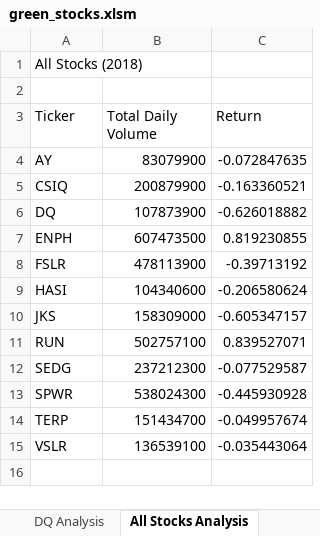
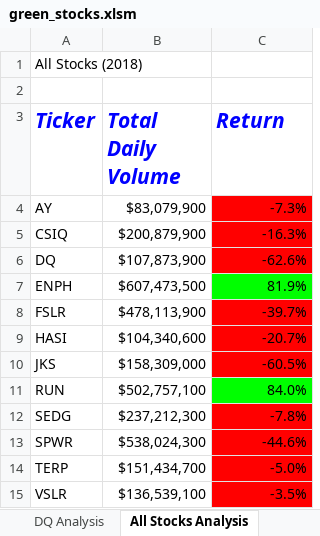
Before and after one commit to maureengamache/Stock-Analysis, an Excel workbook: green_stocks.xlsm, sheet All Stocks Analysis, drawn as a sheet; values as stored, in another font and other column widths than the file's, no borders; the diff names each change by its address in the sheet, - before the commit and + after, or states it on an @@ line.

Commit message:
Add files via upload

```diff
--- a/green_stocks.xlsm (sheet All Stocks Analysis)
+++ b/green_stocks.xlsm (sheet All Stocks Analysis)
@@ A3:C3 bold: off → on, italic: off → on, text colour: black → #0000FF, text size: larger @@
-B4 (Total Daily Volume): 83079900
+B4 (Total Daily Volume): $83,079,900
-C4 (Return): -0.072847635
+C4 (Return): -7.3%
-C4:C6 fill: none
+C4:C6 fill: #FF0000
-B5 (Total Daily Volume): 200879900
+B5 (Total Daily Volume): $200,879,900
-C5 (Return): -0.163360521
+C5 (Return): -16.3%
-B6 (Total Daily Volume): 107873900
+B6 (Total Daily Volume): $107,873,900
-C6 (Return): -0.626018882
+C6 (Return): -62.6%
-B7 (Total Daily Volume): 607473500
+B7 (Total Daily Volume): $607,473,500
-C7 (Return): 0.819230855
+C7 (Return): 81.9%
-C7 fill: none
+C7 fill: #00FF00
-B8 (Total Daily Volume): 478113900
+B8 (Total Daily Volume): $478,113,900
-C8 (Return): -0.39713192
+C8 (Return): -39.7%
-C8:C10 fill: none
+C8:C10 fill: #FF0000
-B9 (Total Daily Volume): 104340600
+B9 (Total Daily Volume): $104,340,600
-C9 (Return): -0.206580624
+C9 (Return): -20.7%
-B10 (Total Daily Volume): 158309000
+B10 (Total Daily Volume): $158,309,000
-C10 (Return): -0.605347157
+C10 (Return): -60.5%
-B11 (Total Daily Volume): 502757100
+B11 (Total Daily Volume): $502,757,100
-C11 (Return): 0.839527071
+C11 (Return): 84.0%
-C11 fill: none
+C11 fill: #00FF00
-B12 (Total Daily Volume): 237212300
+B12 (Total Daily Volume): $237,212,300
-C12 (Return): -0.077529587
+C12 (Return): -7.8%
-C12:C15 fill: none
+C12:C15 fill: #FF0000
-B13 (Total Daily Volume): 538024300
+B13 (Total Daily Volume): $538,024,300
-C13 (Return): -0.445930928
+C13 (Return): -44.6%
-B14 (Total Daily Volume): 151434700
+B14 (Total Daily Volume): $151,434,700
-C14 (Return): -0.049957674
+C14 (Return): -5.0%
-B15 (Total Daily Volume): 136539100
+B15 (Total Daily Volume): $136,539,100
-C15 (Return): -0.035443064
+C15 (Return): -3.5%
```
